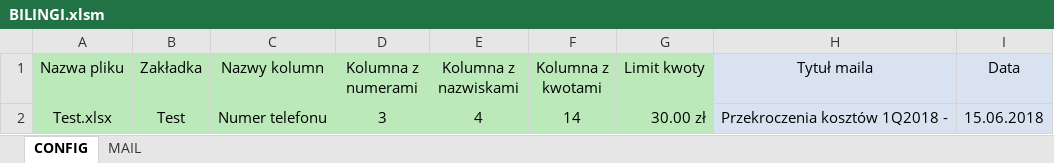
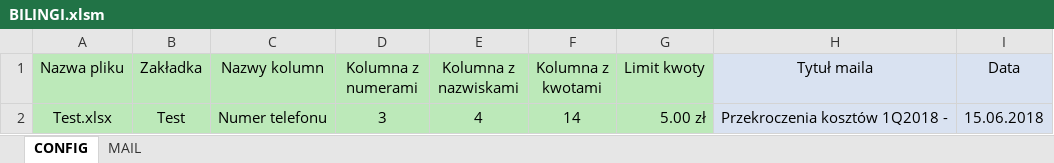
Before and after one commit to tkusia/BILINGI, an Excel workbook: BILINGI.xlsm, sheet CONFIG, drawn as a sheet; values as stored, in another font and other column widths than the file's, no borders; charts and pictures not drawn; the diff names each change by its address in the sheet, - before the commit and + after, or states it on an @@ line.

Commit message:
Final version of Bilingi

```diff
--- a/BILINGI.xlsm (sheet CONFIG)
+++ b/BILINGI.xlsm (sheet CONFIG)
-G2 (Limit kwoty): 30.00 zł
+G2 (Limit kwoty): 5.00 zł
```
Also changed, not shown: sheet MAIL, 1 other file.
